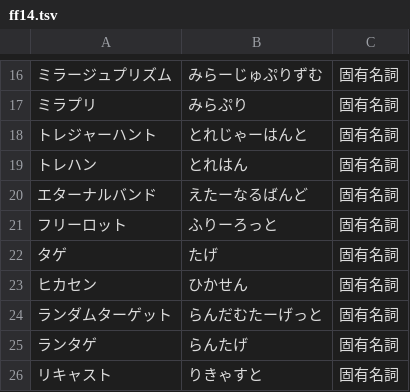
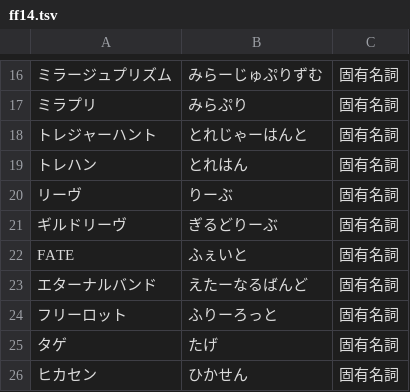
Before and after one commit to Philmist/AmiVoiceUserDic, a TSV file: ff14.tsv, drawn as a sheet; only a part is shown, gaps mark what is left out; the shorter side is filled out with more unchanged rows; the diff names each change by its address in the sheet, - before the commit and + after, or states it on an @@ line.

Commit message:
用語を追加。

```diff
--- a/ff14.tsv
+++ b/ff14.tsv
+row 20: リーヴ | りーぶ | 固有名詞
+row 21: ギルドリーヴ | ぎるどりーぶ | 固有名詞
+row 22: FATE | ふぇいと | 固有名詞
```
